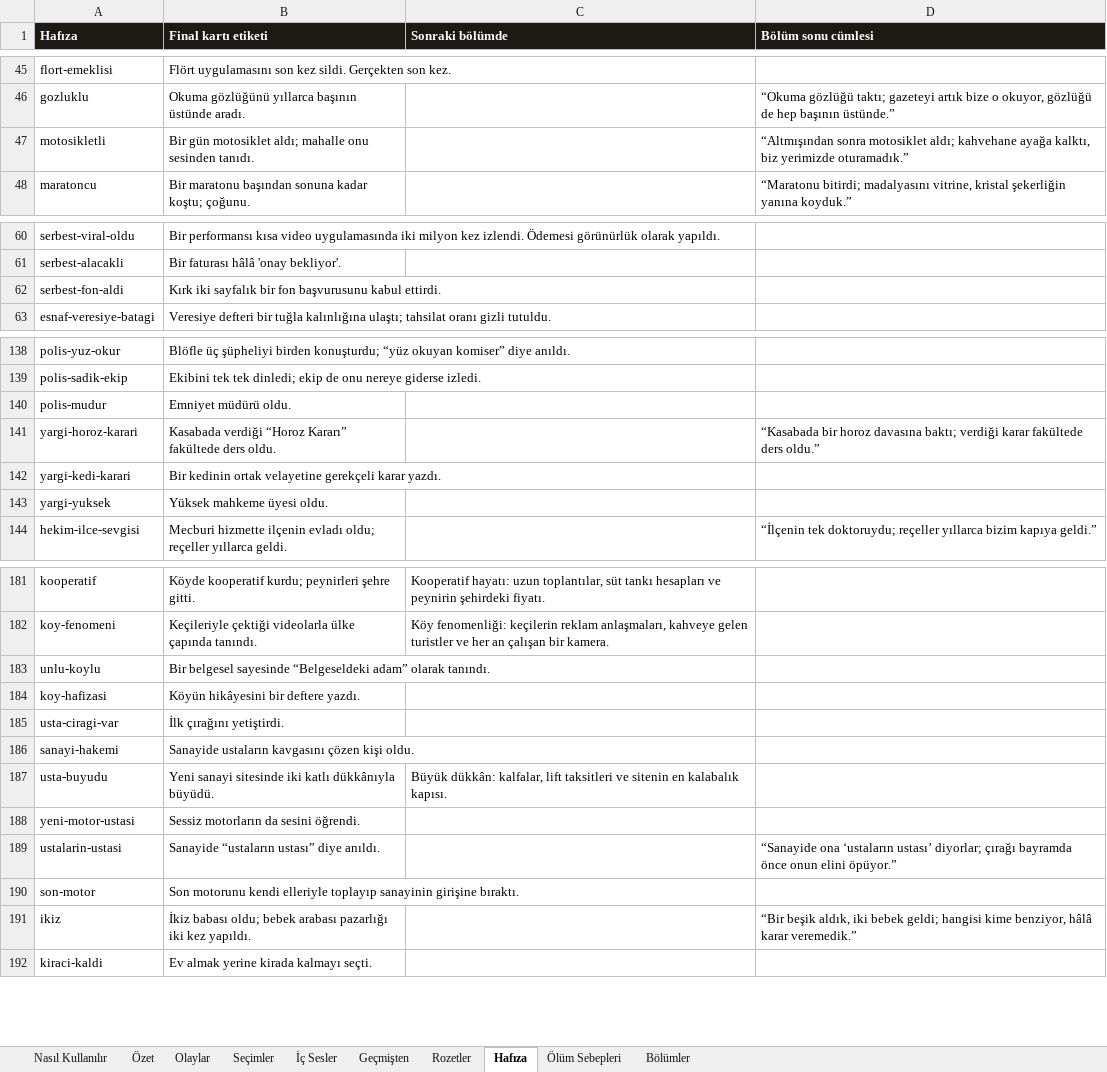
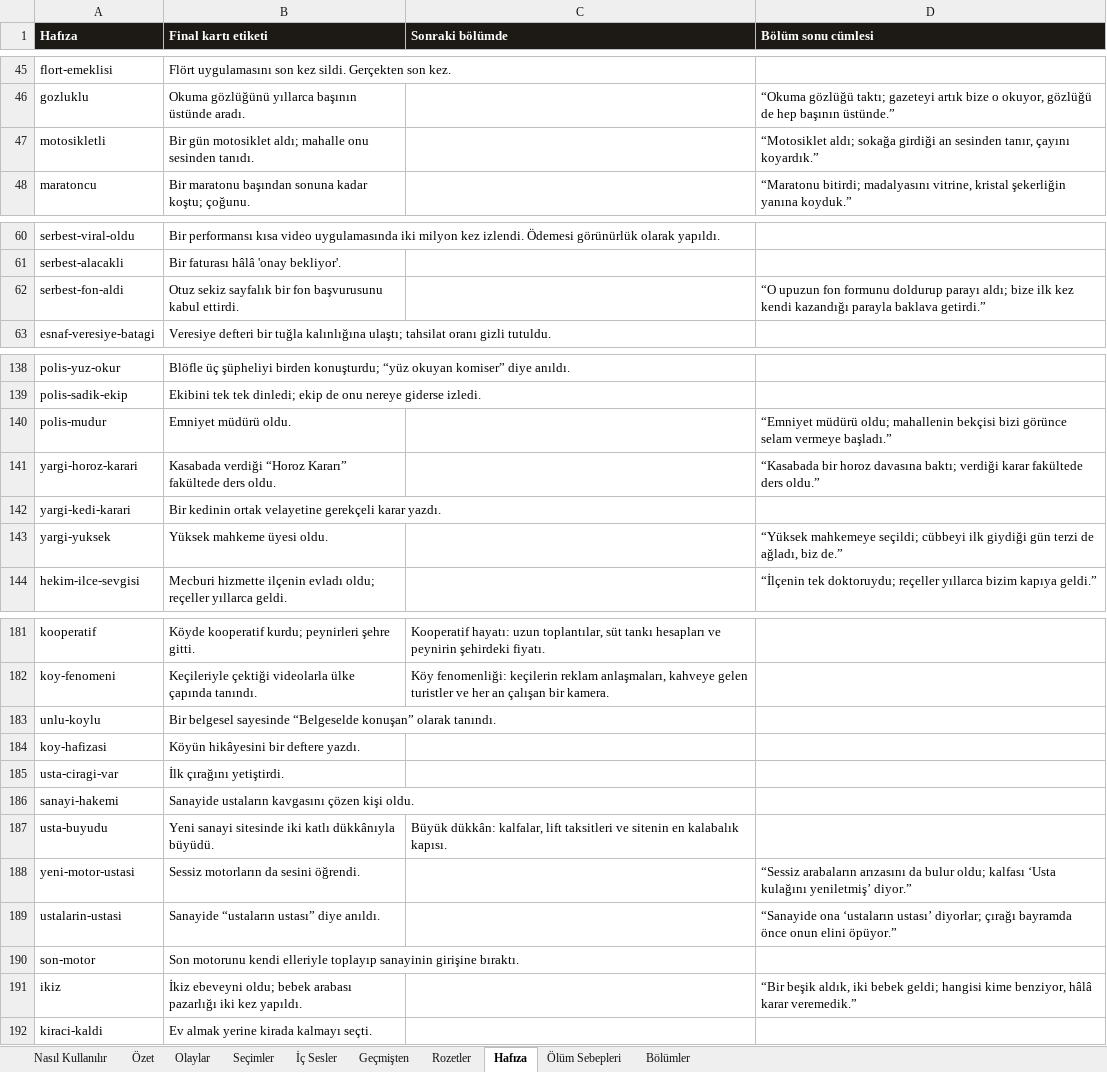
Before and after one commit to Dygrogrand/Makarya, an Excel workbook: Makarya_Icerik.xlsx, sheet Hafıza, drawn as a sheet; only a part is shown, gaps mark what is left out; values as stored, in another font and other column widths than the file's, no borders; the diff covers the shown part only; the diff names each change by its address in the sheet, - before the commit and + after, or states it on an @@ line.

```diff
--- a/Makarya_Icerik.xlsx (sheet Hafıza)
+++ b/Makarya_Icerik.xlsx (sheet Hafıza)
-D47 (Bölüm sonu cümlesi): “Altmışından sonra motosiklet aldı; kahvehane ayağa kalktı, biz yerimizde oturamadık.”
+D47 (Bölüm sonu cümlesi): “Motosiklet aldı; sokağa girdiği an sesinden tanır, çayını koyardık.”
-B62 (Final kartı etiketi): Kırk iki sayfalık bir…
+B62 (Final kartı etiketi): Otuz sekiz sayfalık bir…
-D62 (Bölüm sonu cümlesi): (empty)
+D62 (Bölüm sonu cümlesi): “O upuzun fon formunu doldurup parayı aldı; bize ilk kez kendi kazandığı parayla baklava getirdi.”
-D140 (Bölüm sonu cümlesi): (empty)
+D140 (Bölüm sonu cümlesi): “Emniyet müdürü oldu; mahallenin bekçisi bizi görünce selam vermeye başladı.”
-D143 (Bölüm sonu cümlesi): (empty)
+D143 (Bölüm sonu cümlesi): “Yüksek mahkemeye seçildi; cübbeyi ilk giydiği gün terzi de ağladı, biz de.”
-B183 (Final kartı etiketi): …belgesel sayesinde “Belgeseldeki adam” olarak tanındı.
+B183 (Final kartı etiketi): …belgesel sayesinde “Belgeselde konuşan” olarak tanındı.
-D188 (Bölüm sonu cümlesi): (empty)
+D188 (Bölüm sonu cümlesi): “Sessiz arabaların arızasını da bulur oldu; kalfası ‘Usta kulağını yeniletmiş’ diyor.”
-B191 (Final kartı etiketi): İkiz babası oldu; bebek…
+B191 (Final kartı etiketi): İkiz ebeveyni oldu; bebek…
```
Also changed, not shown: 4 edited cells elsewhere in this sheet, sheet Seçimler, sheet Olaylar, sheet İç Sesler, sheet Geçmişten, 2 other files.
